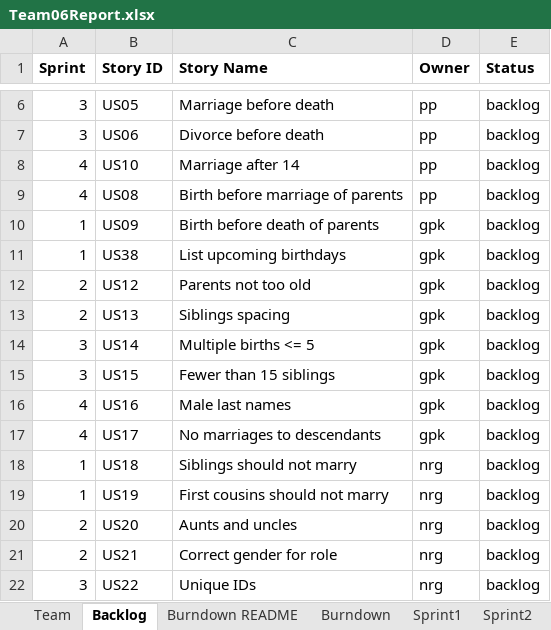
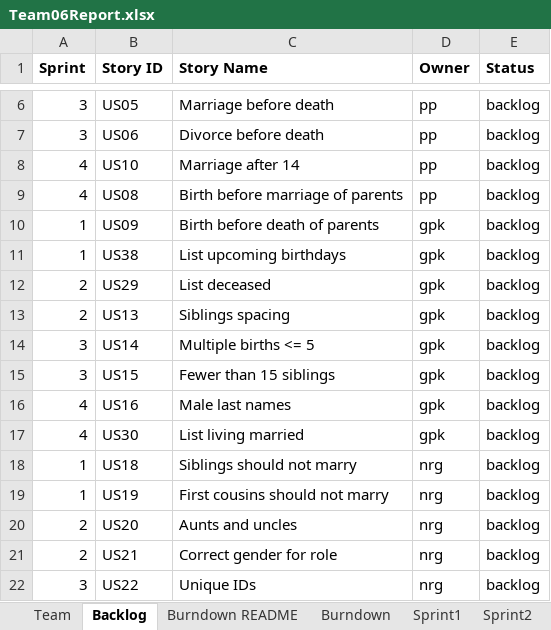
Before and after one commit to gauthampkrishnan/cs555tm062022Fall, an Excel workbook: Sprint 1/Team06Report.xlsx, sheet Backlog, drawn as a sheet; only a part is shown, gaps mark what is left out; values as stored, in another font and other column widths than the file's, no borders; the diff names each change by its address in the sheet, - before the commit and + after, or states it on an @@ line.

Commit message:
changes

```diff
--- a/Sprint 1/Team06Report.xlsx (sheet Backlog)
+++ b/Sprint 1/Team06Report.xlsx (sheet Backlog)
-B12 (Story ID): US12
+B12 (Story ID): US29
-C12 (Story Name): Parents not too old
+C12 (Story Name): List deceased
-B17 (Story ID): US17
+B17 (Story ID): US30
-C17 (Story Name): No marriages to descendants
+C17 (Story Name): List living married
```
